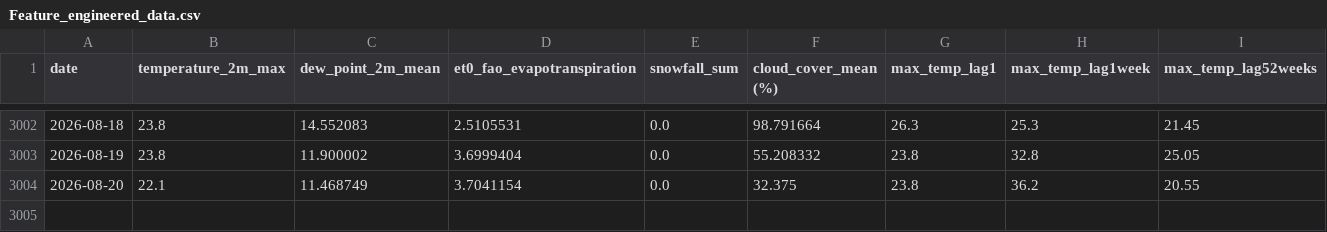
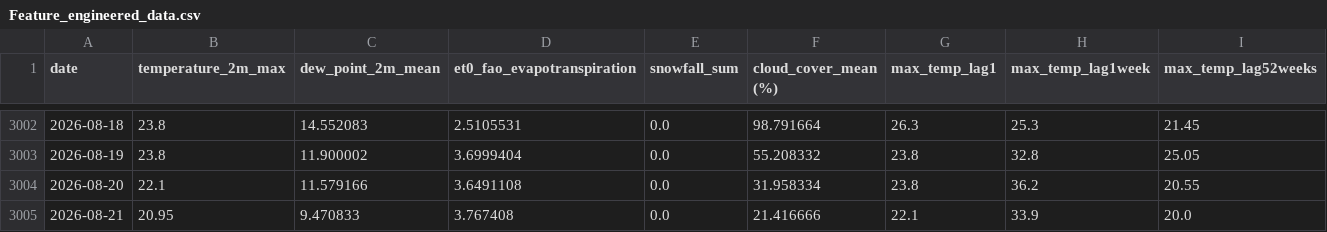
Before and after one commit to nitheshsrb/Fundamentals, a CSV file: weather_data/data/Feature_engineered_data.csv, drawn as a sheet; only a part is shown, gaps mark what is left out.

```diff
--- a/weather_data/data/Feature_engineered_data.csv
+++ b/weather_data/data/Feature_engineered_data.csv
@@ -3003,2 +3003,3 @@ date,temperature_2m_max,dew_point_2m_mean,et0_fao_evapotranspiration,snowfall_su
 2026-08-19,23.8,11.900002,3.6999404,0.0,55.208332,23.8,32.8,25.05
-2026-08-20,22.1,11.468749,3.7041154,0.0,32.375,23.8,36.2,20.55
+2026-08-20,22.1,11.579166,3.6491108,0.0,31.958334,23.8,36.2,20.55
+2026-08-21,20.95,9.470833,3.767408,0.0,21.416666,22.1,33.9,20.0
```
Also changed, not shown: weather_data/data/Delta_load.csv, weather_data/data/Historic_predictions.csv, 5 other files.
